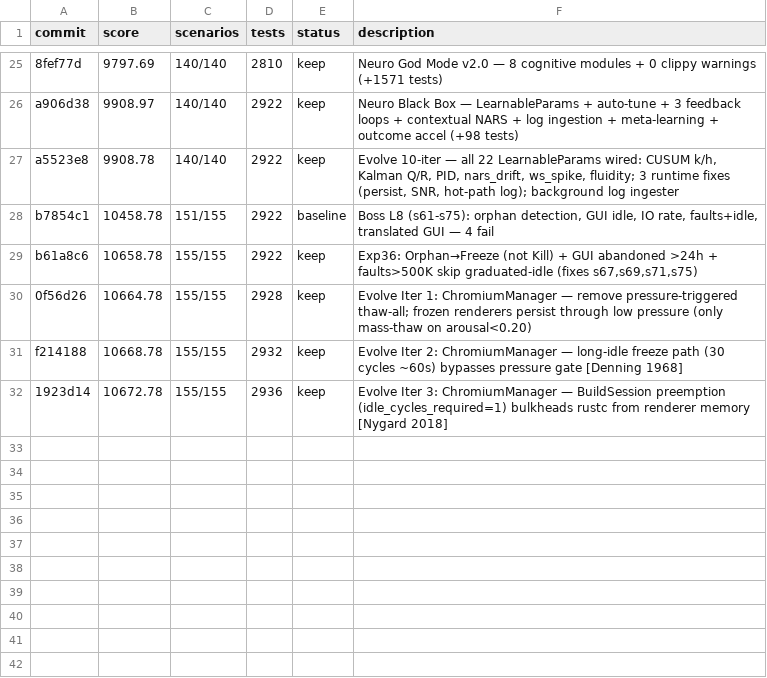
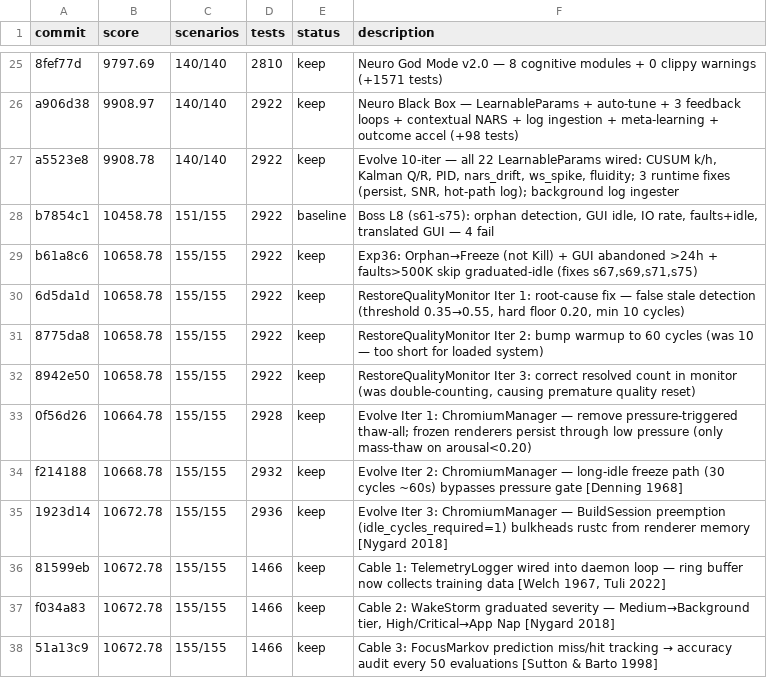
Before and after one commit to Eduardo13x/apollo-silicon-reactor, a TSV file: autoresearch/results.tsv, drawn as a sheet; only a part is shown, gaps mark what is left out; the diff names each change by its address in the sheet, - before the commit and + after, or states it on an @@ line.

```diff
--- a/autoresearch/results.tsv
+++ b/autoresearch/results.tsv
+row 30: 6d5da1d | 10658.78 | 155/155 | 2922 | keep | RestoreQualityMonitor Iter 1: root-cause fix — false stale detection (threshold 0.35→0.55, hard floor 0.20, min 10 cycles)
+row 31: 8775da8 | 10658.78 | 155/155 | 2922 | keep | RestoreQualityMonitor Iter 2: bump warmup to 60 cycles (was 10 — too short for loaded system)
+row 32: 8942e50 | 10658.78 | 155/155 | 2922 | keep | RestoreQualityMonitor Iter 3: correct resolved count in monitor (was double-counting, causing premature quality reset)
+row 36: 81599eb | 10672.78 | 155/155 | 1466 | keep | Cable 1: TelemetryLogger wired into daemon loop — ring buffer now collects training data [Welch 1967, Tuli 2022]
+row 37: f034a83 | 10672.78 | 155/155 | 1466 | keep | Cable 2: WakeStorm graduated severity — Medium→Background tier, High/Critical→App Nap [Nygard 2018]
+row 38: 51a13c9 | 10672.78 | 155/155 | 1466 | keep | Cable 3: FocusMarkov prediction miss/hit tracking → accuracy audit every 50 evaluations [Sutton & Barto 1998]
```
